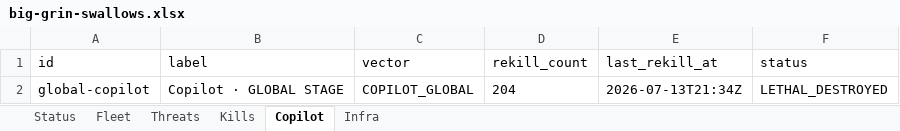
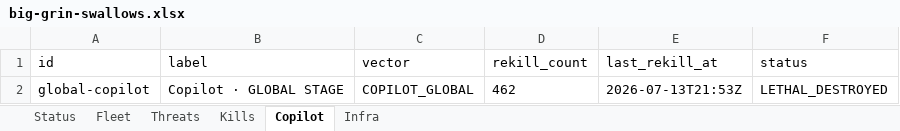
Before and after one commit to ZacharyGeurts/Big_Grin_Terrorist_Hunter, an Excel workbook: export/big-grin-swallows.xlsx, sheet Copilot, drawn as a sheet; values as stored, in another font and other column widths than the file's, no borders; the diff names each change by its address in the sheet, - before the commit and + after, or states it on an @@ line.

```diff
--- a/export/big-grin-swallows.xlsx (sheet Copilot)
+++ b/export/big-grin-swallows.xlsx (sheet Copilot)
-D2 (rekill_count): 204
+D2 (rekill_count): 462
-E2 (last_rekill_at): 2026-07-13T21:34Z
+E2 (last_rekill_at): 2026-07-13T21:53Z
```
Also changed, not shown: sheet Status, 31 other files.
